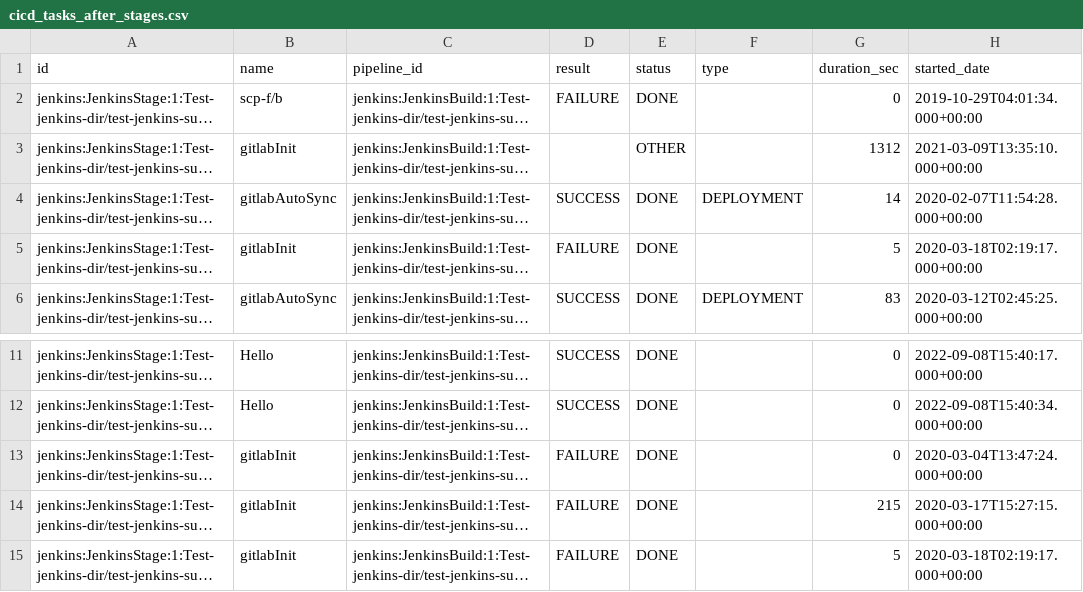
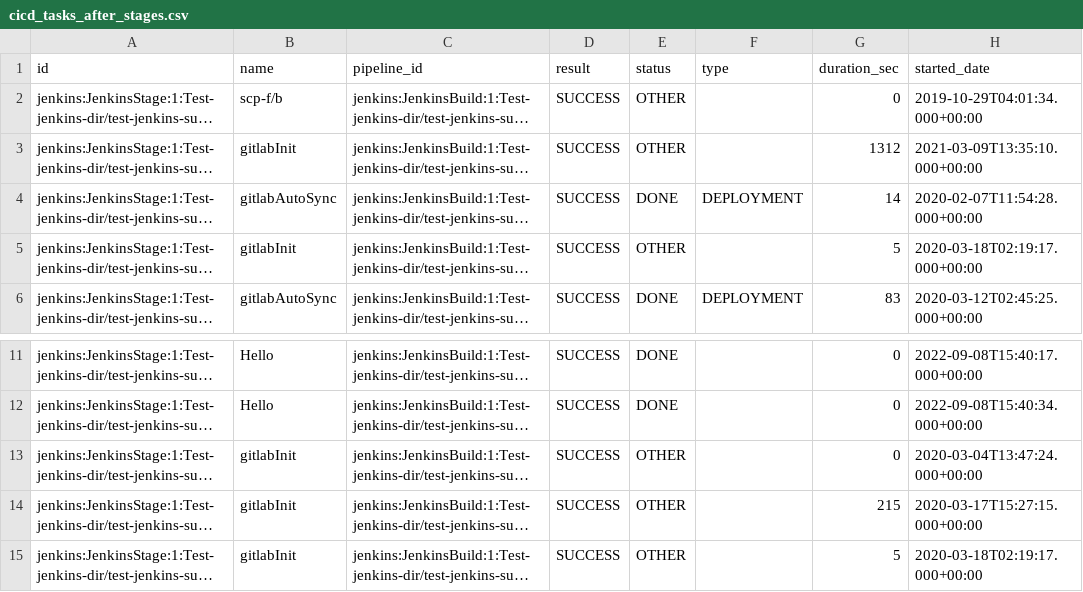
Before and after one commit to apache/incubator-devlake, a CSV file: backend/plugins/jenkins/e2e/snapshot_tables/cicd_tasks_after_stages.csv, drawn as a sheet; only a part is shown, gaps mark what is left out; long unchanged cells end in …; the diff names each change by its address in the sheet, - before the commit and + after, or states it on an @@ line.

Commit message:
test(jenkins): add `status` and `result` e2e test (#6430)
* test(jenkins): add `status` and `result` e2e test

* test(jenkins): add `status` and `result` to e2e test

* test(jenkins): add status and result to e2e test

* fix(jenkins): remove unused codes

* test(jenkins): fix e2e test

]

```diff
--- a/backend/plugins/jenkins/e2e/snapshot_tables/cicd_tasks_after_stages.csv
+++ b/backend/plugins/jenkins/e2e/snapshot_tables/cicd_tasks_after_stages.csv
-D2 (result): FAILURE
+D2 (result): SUCCESS
-E2 (status): DONE
+E2 (status): OTHER
-D3 (result): (empty)
+D3 (result): SUCCESS
-D5 (result): FAILURE
+D5 (result): SUCCESS
-E5 (status): DONE
+E5 (status): OTHER
-D13:D15 (result): FAILURE
+D13:D15 (result): SUCCESS
-E13:E15 (status): DONE
+E13:E15 (status): OTHER
```
Also changed, not shown: 11 other files.
